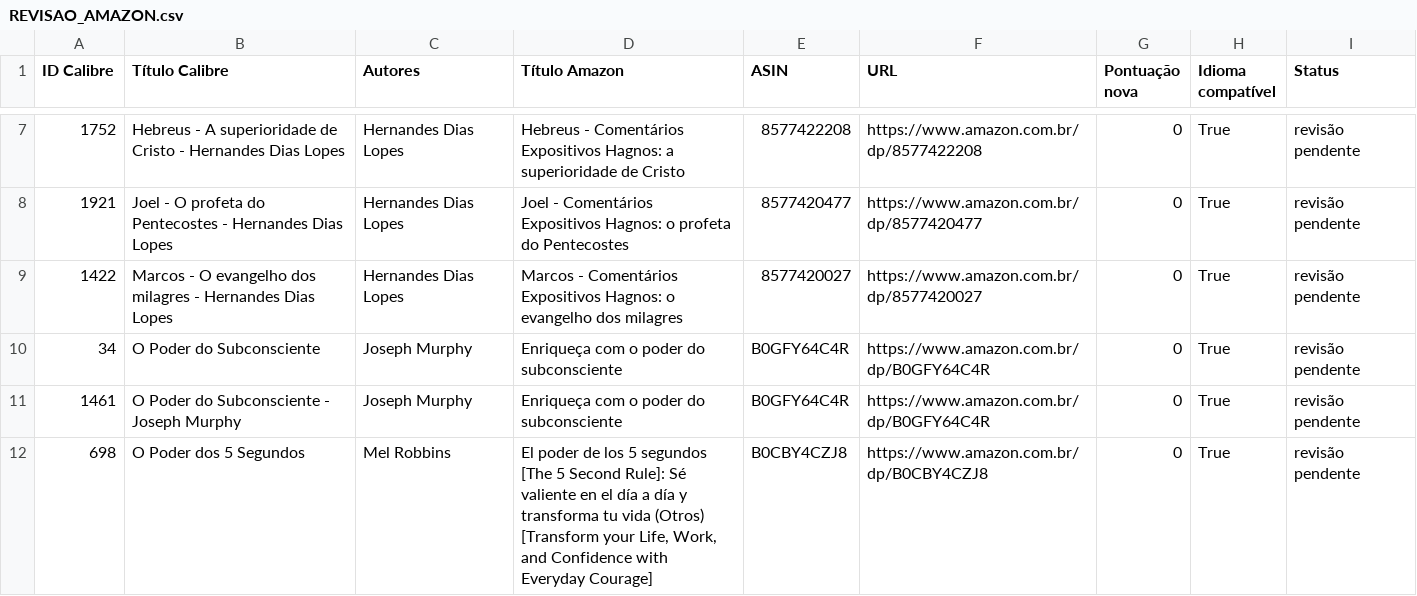
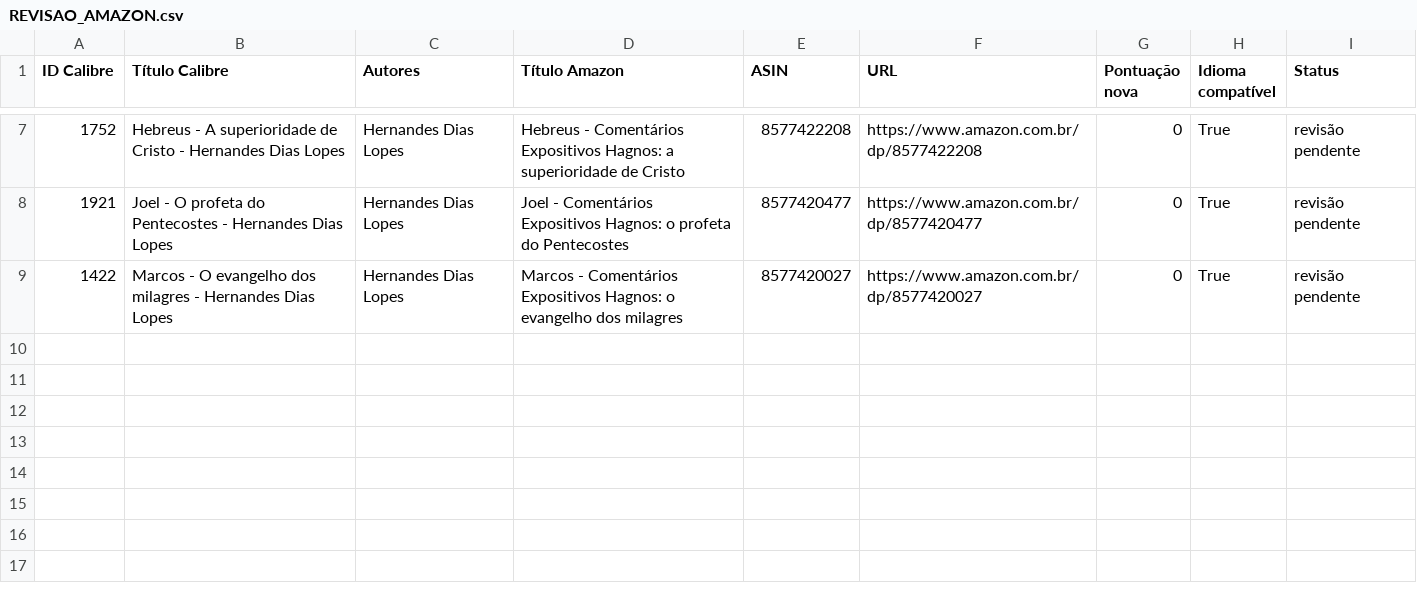
Before and after one commit to devfilipeivopereira/ebooks_epub, a CSV file: REVISAO_AMAZON.csv, drawn as a sheet; only a part is shown, gaps mark what is left out; the diff names each change by its address in the sheet, - before the commit and + after, or states it on an @@ line.

```diff
--- a/REVISAO_AMAZON.csv
+++ b/REVISAO_AMAZON.csv
-row 10: 34 | O Poder do Subconsciente | Joseph Murphy | Enriqueça com o poder do subconsciente | B0GFY64C4R | https://www.amazon.com.br/dp/B0GFY64C4R | 0 | True | revisão pendente
-row 11: 1461 | O Poder do Subconsciente - Joseph Murphy | Joseph Murphy | Enriqueça com o poder do subconsciente | B0GFY64C4R | https://www.amazon.com.br/dp/B0GFY64C4R | 0 | True | revisão pendente
-row 12: 698 | O Poder dos 5 Segundos | Mel Robbins | El poder de los 5 segundos [The 5 Second Rule]: Sé valiente en el día a día y transforma tu vida (Otros) [Transform your Life, Work, and Confidence with Everyday Courage] | B0CBY4CZJ8 | https://www.amazon.com.br/dp/B0CBY4CZJ8 | 0 | True | revisão pendente
```
Also changed, not shown: DESCRICOES_PENDENTES.csv, 6 other files.
